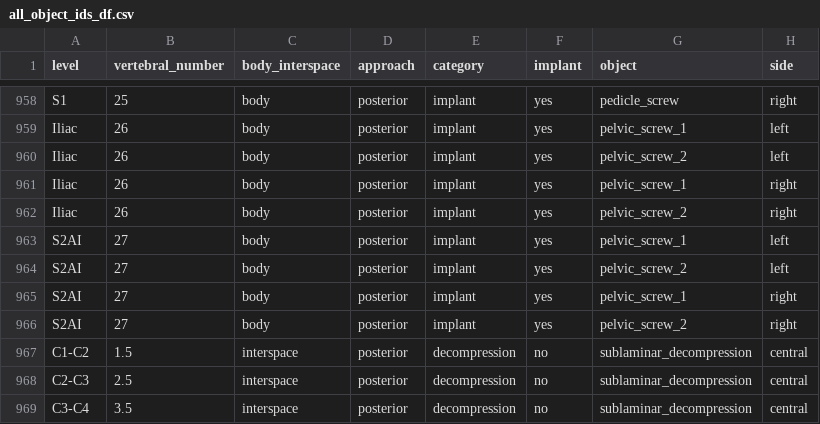
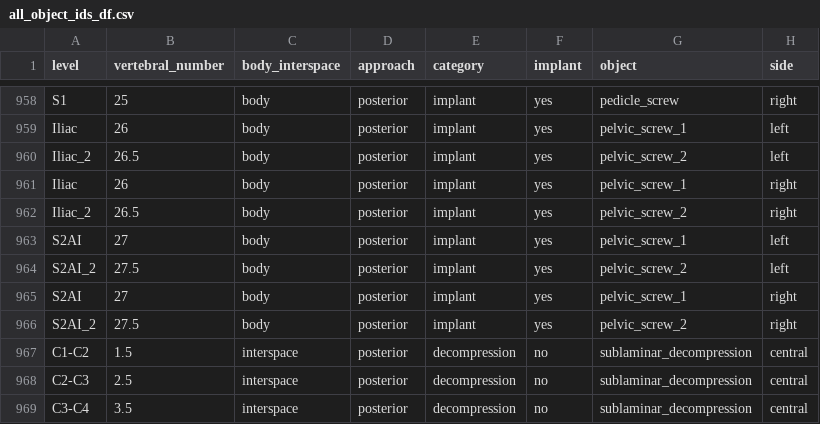
Before and after one commit to jeffhills/shiny_spine_logging, a CSV file: all_object_ids_df.csv, drawn as a sheet; only a part is shown, gaps mark what is left out; the diff names each change by its address in the sheet, - before the commit and + after, or states it on an @@ line.

Commit message:
waiting to build the objects

```diff
--- a/all_object_ids_df.csv
+++ b/all_object_ids_df.csv
-A960 (level): Iliac
+A960 (level): Iliac_2
-B960 (vertebral_number): 26
+B960 (vertebral_number): 26.5
-A962 (level): Iliac
+A962 (level): Iliac_2
-B962 (vertebral_number): 26
+B962 (vertebral_number): 26.5
-A964 (level): S2AI
+A964 (level): S2AI_2
-B964 (vertebral_number): 27
+B964 (vertebral_number): 27.5
-A966 (level): S2AI
+A966 (level): S2AI_2
-B966 (vertebral_number): 27
+B966 (vertebral_number): 27.5
```
Also changed, not shown: 5 other files.
